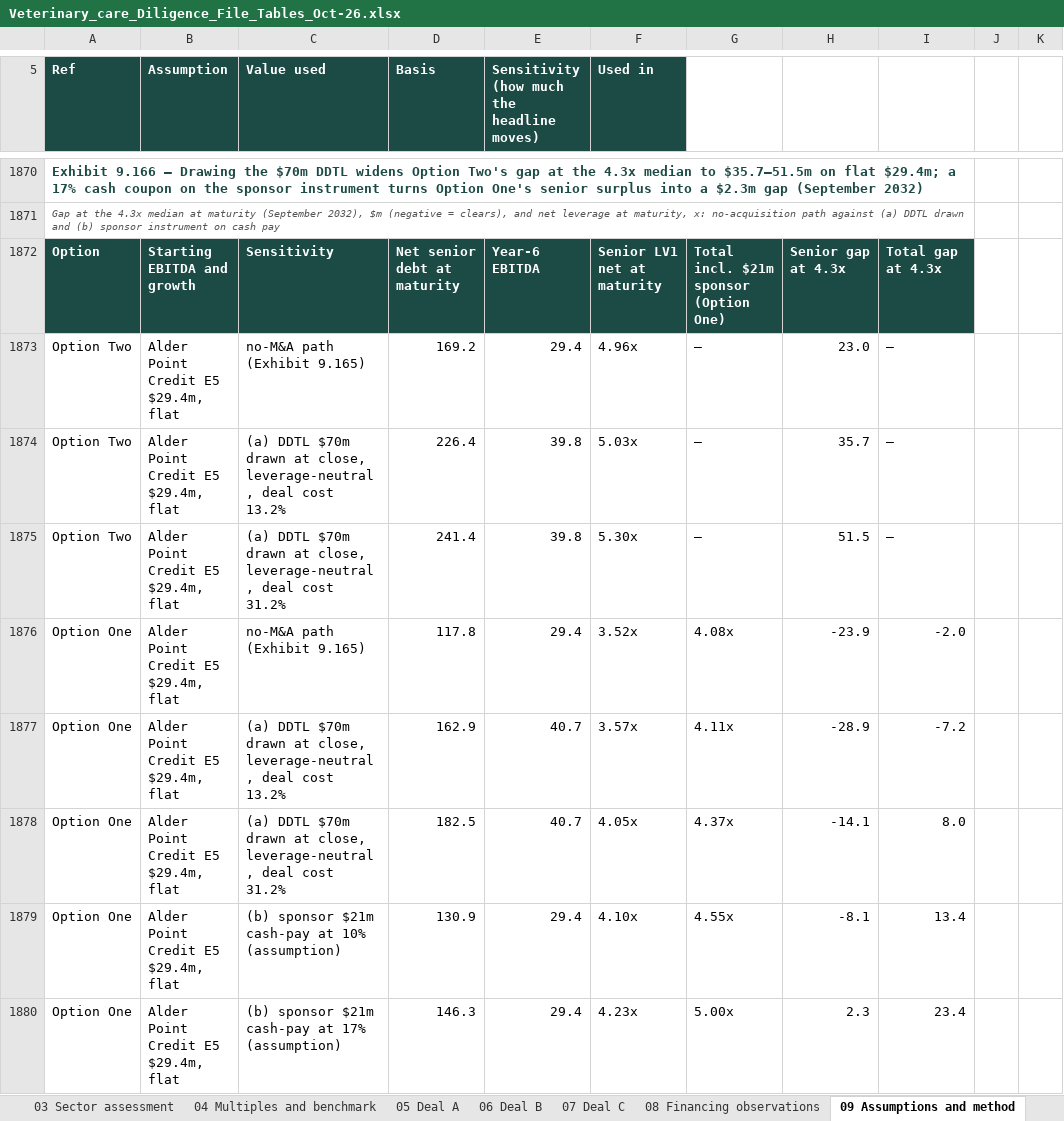
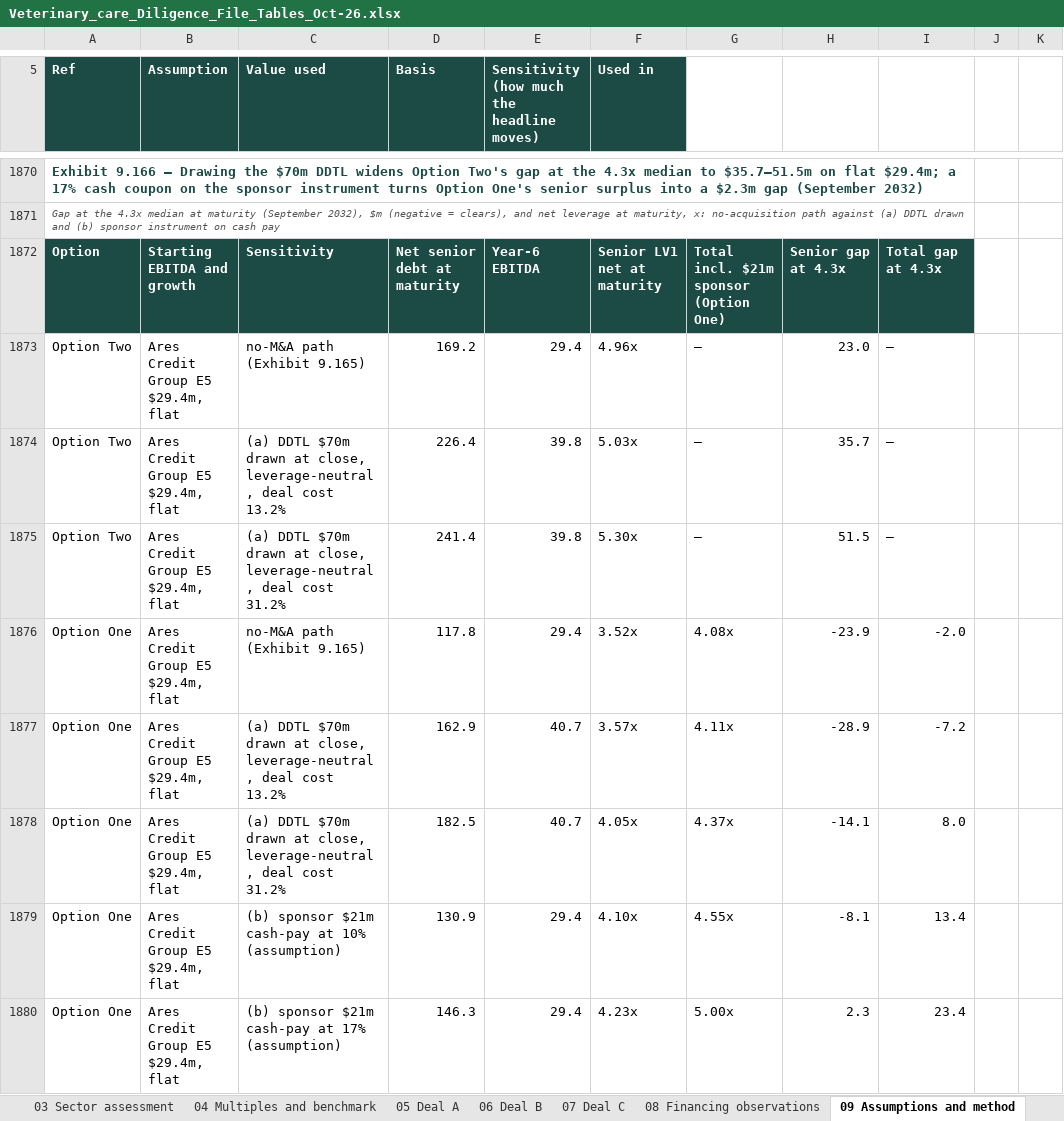
Before and after one commit to nehajwala12/creditswanwf1, an Excel workbook: Veterinary_care_Diligence_File_Tables_Oct-26.xlsx, sheet 09 Assumptions and method, drawn as a sheet; only a part is shown, gaps mark what is left out; values as stored, in another font and other column widths than the file's, no borders; the diff covers the shown part only; the diff names each change by its address in the sheet, - before the commit and + after, or states it on an @@ line.

```diff
--- a/Veterinary_care_Diligence_File_Tables_Oct-26.xlsx (sheet 09 Assumptions and method)
+++ b/Veterinary_care_Diligence_File_Tables_Oct-26.xlsx (sheet 09 Assumptions and method)
-B1873:B1880 (Assumption): Alder Point Credit E5 $29.4m, flat
+B1873:B1880 (Assumption): Ares Credit Group E5 $29.4m, flat
```
Also changed, not shown: 129 edited cells elsewhere in this sheet, sheet 08 Financing observations, sheet 05 Deal A, sheet 06 Deal B, sheet 01 Overview, sheet 07 Deal C, sheet 04 Multiples and benchmark, 2 more sheets, 3 other files.
